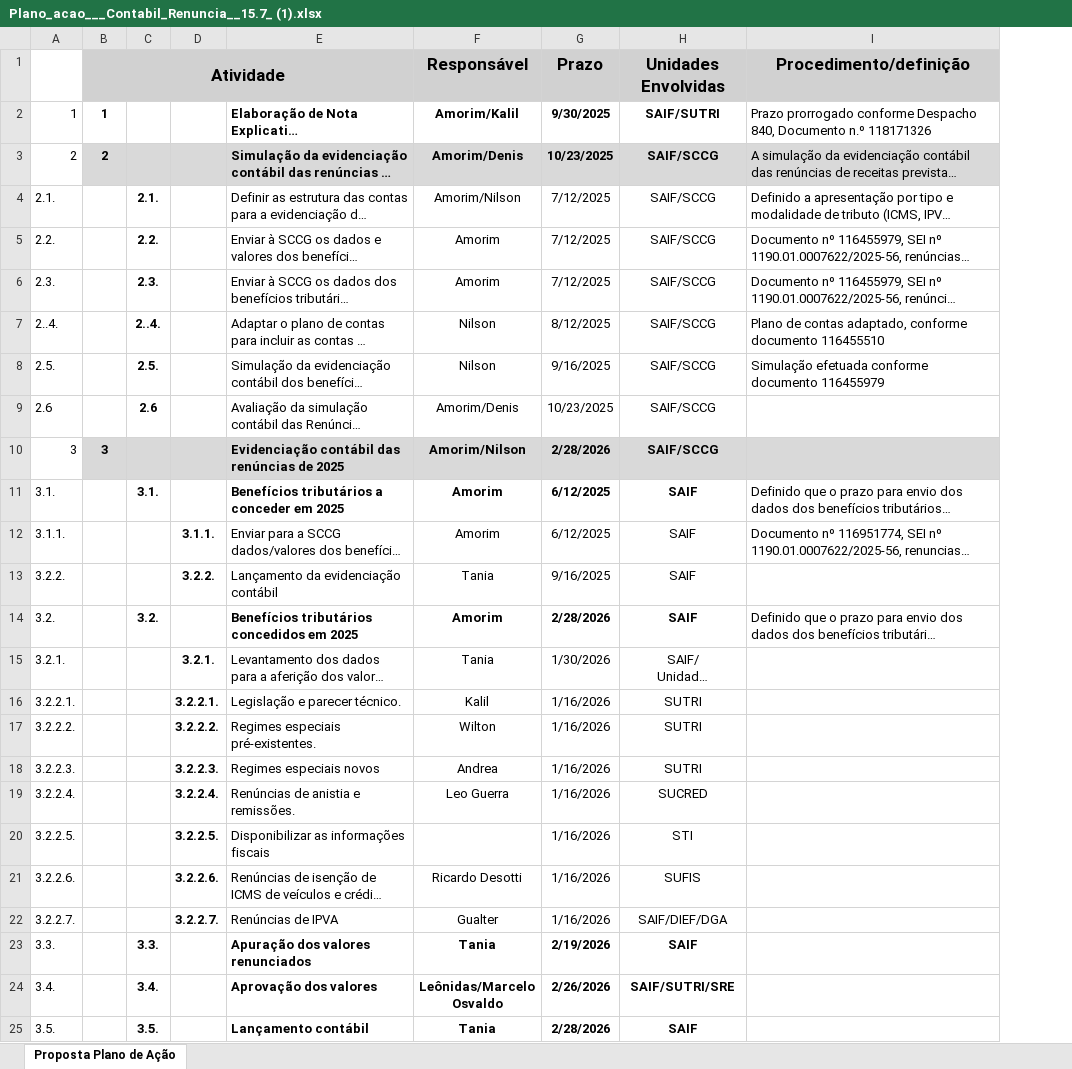
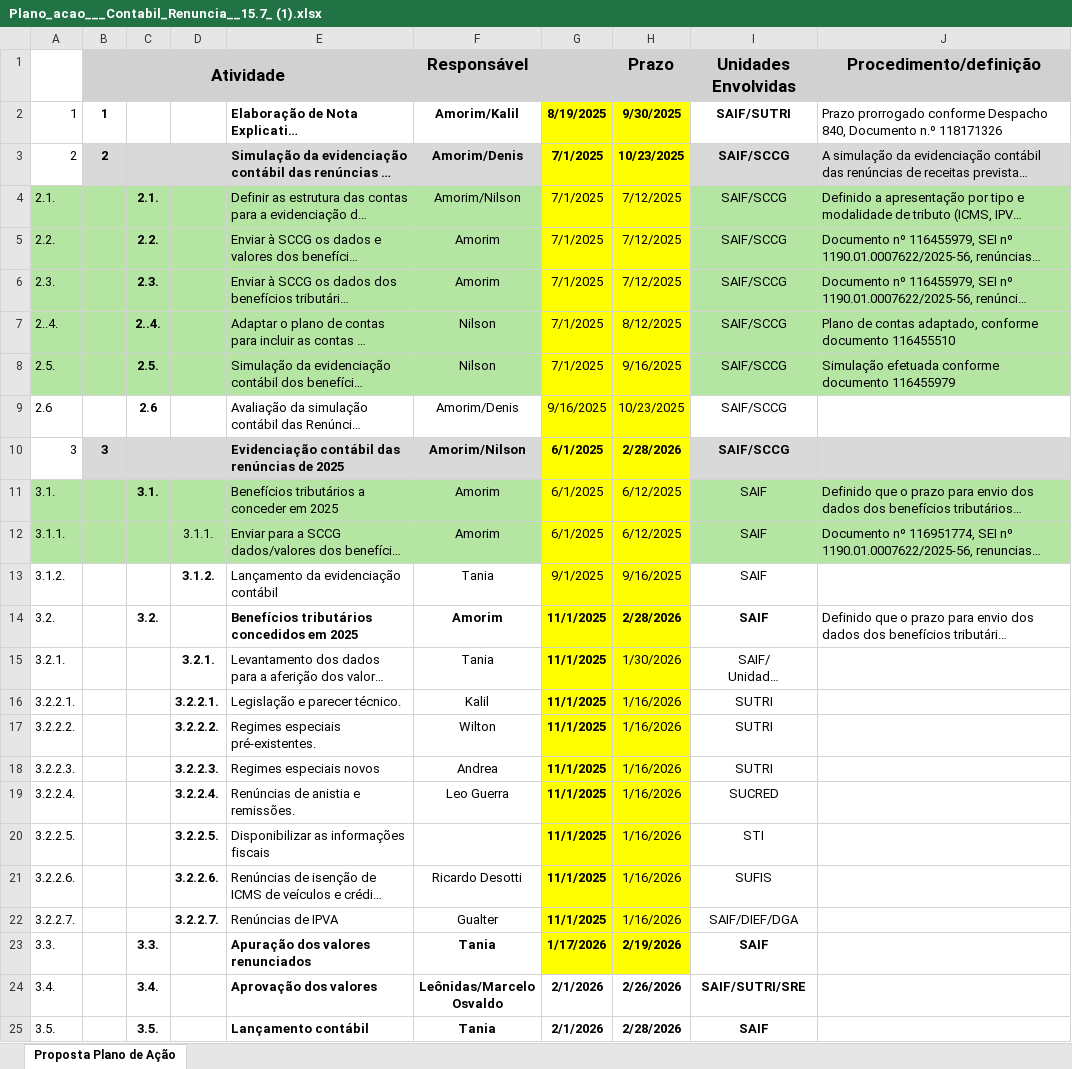
Before and after one commit to pedrovcardoso/planos_acao, an Excel workbook: assets/data/arquivos iniciais/Plano_acao___Contabil_Renuncia__15.7_ (1).xlsx, sheet Proposta Plano de Ação, drawn as a sheet; only a part is shown; long unchanged cells end in …; values as stored, in another font and other column widths than the file's, no borders; addresses are those after the commit; the diff names each change by its address in the sheet, - before the commit and + after, or states it on an @@ line.

```diff
--- a/assets/data/arquivos iniciais/Plano_acao___Contabil_Renuncia__15.7_ (1).xlsx (sheet Proposta Plano de Ação)
+++ b/assets/data/arquivos iniciais/Plano_acao___Contabil_Renuncia__15.7_ (1).xlsx (sheet Proposta Plano de Ação)
+column G, rows 2-25: 8/19/2025 | 7/1/2025 | 7/1/2025 | 7/1/2025 | 7/1/2025 | 7/1/2025 | 7/1/2025 | 9/16/2025 | 6/1/2025 | 6/1/2025 | 6/1/2025 | 9/1/2025 | 11/1/2025 | 11/1/2025 | 11/1/2025 | 11/1/2025 | 11/1/2025 | 11/1/2025 | 11/1/2025 | 11/1/2025 | 11/1/2025 | 1/17/2026 | 2/1/2026 | 2/1/2026
-H2 fill: none
+H2 fill: #FFFF00
-H3 fill: #D9D9D9
+H3 fill: #FFFF00
-A4:F8 fill: none
+A4:F8 fill: #B4E5A2
-H4:H9 fill: none
+H4:H9 fill: #FFFF00
-I4:J8 fill: none
+I4:J8 fill: #B4E5A2
-H10 fill: #D9D9D9
+H10 fill: #FFFF00
-A11:F12 fill: none
+A11:F12 fill: #B4E5A2
-E11:F11 bold: on
+E11:F11 bold: off
-H11:H23 fill: none
+H11:H23 fill: #FFFF00
-H11:I11 bold: on
+H11:I11 bold: off
-I11:J12 fill: none
+I11:J12 fill: #B4E5A2
-D12 bold: on
+D12 bold: off
-A13: 3.2.2.
+A13: 3.1.2.
-D13: 3.2.2.
+D13: 3.1.2.
```
Also changed, not shown: assets/data/arquivos iniciais/2025.06.23___TCE_Plano_de_Acao_SCCG_Restos_a_Pagar (3).xlsx, 2 other files.
